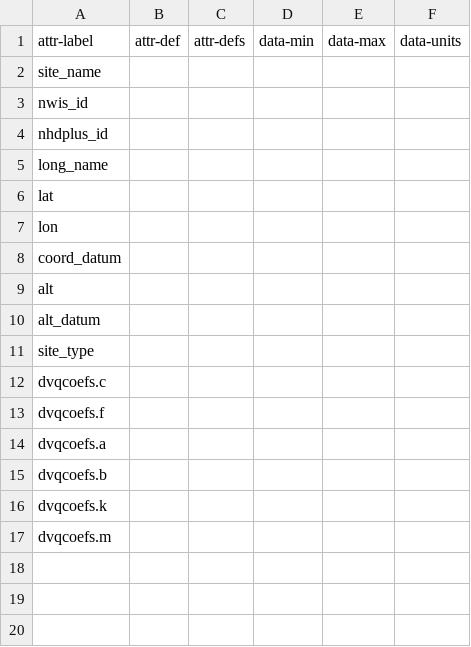
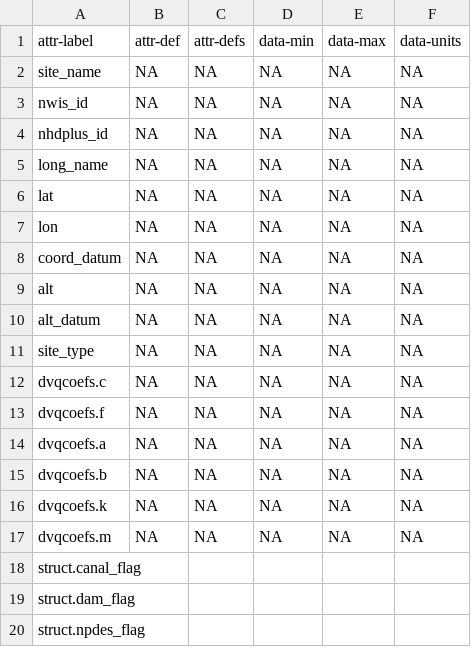
Before and after one commit to aappling-usgs/stream_metab_usa, a CSV file: 4_data_release/in/site_data_attr.csv, drawn as a sheet.

Commit message:
complete draft of releasing site_data

```diff
--- a/4_data_release/in/site_data_attr.csv
+++ b/4_data_release/in/site_data_attr.csv
@@ -1,17 +1,20 @@
 attr-label,attr-def,attr-defs,data-min,data-max,data-units
-site_name, , , , ,
-nwis_id, , , , ,
-nhdplus_id, , , , ,
-long_name, , , , ,
-lat, , , , ,
-lon, , , , ,
-coord_datum, , , , ,
-alt, , , , ,
-alt_datum, , , , ,
-site_type, , , , ,
-dvqcoefs.c, , , , ,
-dvqcoefs.f, , , , ,
-dvqcoefs.a, , , , ,
-dvqcoefs.b, , , , ,
-dvqcoefs.k, , , , ,
-dvqcoefs.m, , , , ,
+site_name,NA,NA,NA,NA,NA
+nwis_id,NA,NA,NA,NA,NA
+nhdplus_id,NA,NA,NA,NA,NA
+long_name,NA,NA,NA,NA,NA
+lat,NA,NA,NA,NA,NA
+lon,NA,NA,NA,NA,NA
+coord_datum,NA,NA,NA,NA,NA
+alt,NA,NA,NA,NA,NA
+alt_datum,NA,NA,NA,NA,NA
+site_type,NA,NA,NA,NA,NA
+dvqcoefs.c,NA,NA,NA,NA,NA
+dvqcoefs.f,NA,NA,NA,NA,NA
+dvqcoefs.a,NA,NA,NA,NA,NA
+dvqcoefs.b,NA,NA,NA,NA,NA
+dvqcoefs.k,NA,NA,NA,NA,NA
+dvqcoefs.m,NA,NA,NA,NA,NA
+struct.canal_flag, , , , ,
+struct.dam_flag, , , , ,
+struct.npdes_flag, , , , ,
```
Also changed, not shown: 3 other files.
